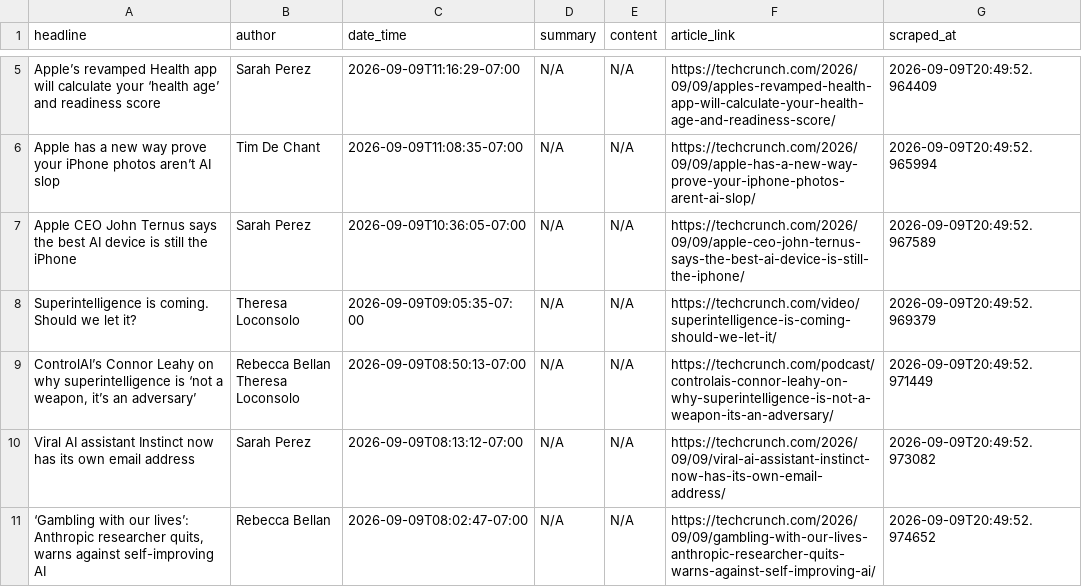
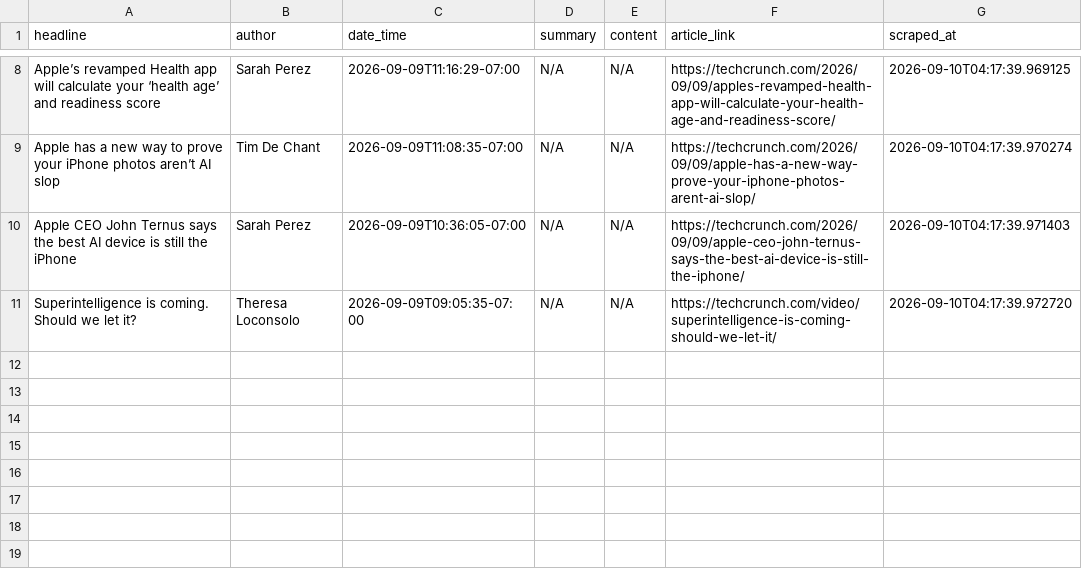
Before and after one commit to rexxgit/webscarpingportfolio, a CSV file: output/news_articles.csv, drawn as a sheet; only a part is shown, gaps mark what is left out; removed rows and columns are numbered as before the commit, all else as after; ↵ is a line break in a cell; the diff covers the shown part only; the diff names each change by its address in the sheet, - before the commit and + after, or states it on an @@ line.

```diff
--- a/output/news_articles.csv
+++ b/output/news_articles.csv
-G8 (scraped_at): 2026-09-09T20:49:52.964409
+G8 (scraped_at): 2026-09-10T04:17:39.969125
-A9 (headline): …new way prove your…
+A9 (headline): …new way to prove your…
-G9 (scraped_at): 2026-09-09T20:49:52.965994
+G9 (scraped_at): 2026-09-10T04:17:39.970274
-G10 (scraped_at): 2026-09-09T20:49:52.967589
+G10 (scraped_at): 2026-09-10T04:17:39.971403
-G11 (scraped_at): 2026-09-09T20:49:52.969379
+G11 (scraped_at): 2026-09-10T04:17:39.972720
-row 9: ControlAI’s Connor Leahy on why superintelligence is ‘not a weapon, it’s an adversary’ | Rebecca Bellan ↵ Theresa Loconsolo | 2026-09-09T08:50:13-07:00 | N/A | N/A | https://techcrunch.com/podcast/controlais-connor-leahy-on-why-superintelligence-is-not-a-weapon-its-an-adversary/ | 2026-09-09T20:49:52.971449
-row 10: Viral AI assistant Instinct now has its own email address | Sarah Perez | 2026-09-09T08:13:12-07:00 | N/A | N/A | https://techcrunch.com/2026/09/09/viral-ai-assistant-instinct-now-has-its-own-email-address/ | 2026-09-09T20:49:52.973082
-row 11: ‘Gambling with our lives’: Anthropic researcher quits, warns against self-improving AI | Rebecca Bellan | 2026-09-09T08:02:47-07:00 | N/A | N/A | https://techcrunch.com/2026/09/09/gambling-with-our-lives-anthropic-researcher-quits-warns-against-self-improving-ai/ | 2026-09-09T20:49:52.974652
```
Also changed, not shown: 3 added rows and 6 edited cells elsewhere in this file, 1 other file.
